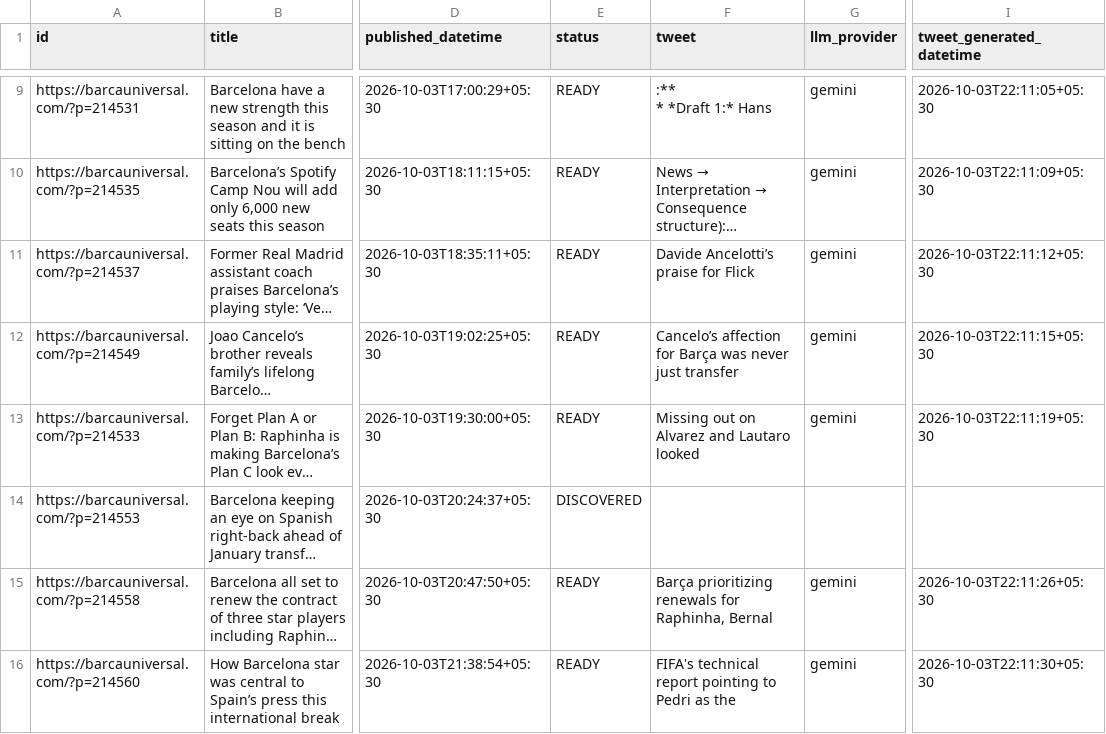
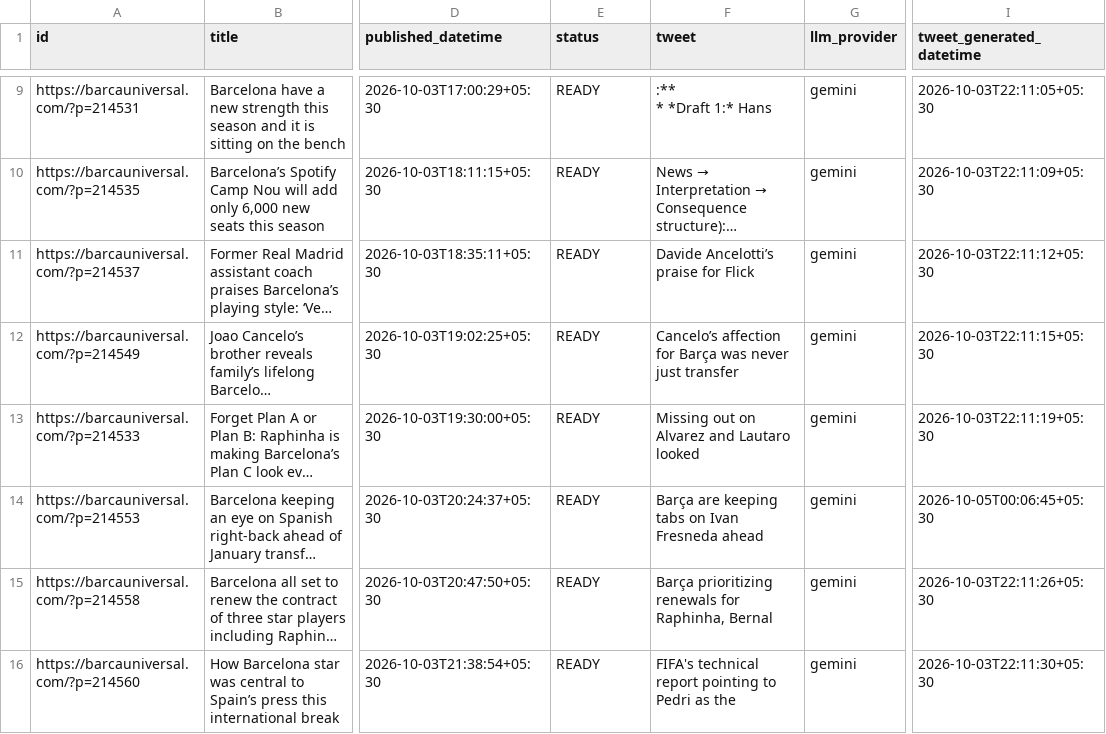
Before and after one commit to dinesh-kanakaraj/Kestrel, a CSV file: logs/tweet_log_2026-10-03.csv, drawn as a sheet; only a part is shown, gaps mark what is left out; long unchanged cells end in …; the diff names each change by its address in the sheet, - before the commit and + after, or states it on an @@ line.

```diff
--- a/logs/tweet_log_2026-10-03.csv
+++ b/logs/tweet_log_2026-10-03.csv
-E14 (status): DISCOVERED
+E14 (status): READY
-F14 (tweet): (empty)
+F14 (tweet): Barça are keeping tabs on Ivan Fresneda ahead
-G14 (llm_provider): (empty)
+G14 (llm_provider): gemini
-I14 (tweet_generated_datetime): (empty)
+I14 (tweet_generated_datetime): 2026-10-05T00:06:45+05:30
```
Also changed, not shown: logs/tweet_log_2026-10-02.csv, logs/tweet_log_2026-10-04.csv, 1 other file.
